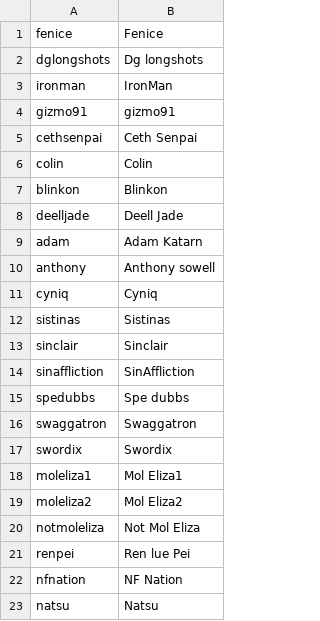
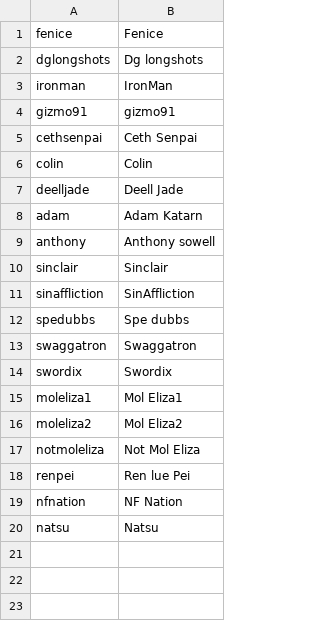
Before and after one commit to prasanthmathialagan/swgoh-bot, a CSV file: data/members.csv, drawn as a sheet; the diff names each change by its address in the sheet, - before the commit and + after, or states it on an @@ line.

Commit message:
Members updated as of 04/17/18

```diff
--- a/data/members.csv
+++ b/data/members.csv
-row 7: blinkon | Blinkon
-row 11: cyniq | Cyniq
-row 12: sistinas | Sistinas
```
Also changed, not shown: 3 other files.
